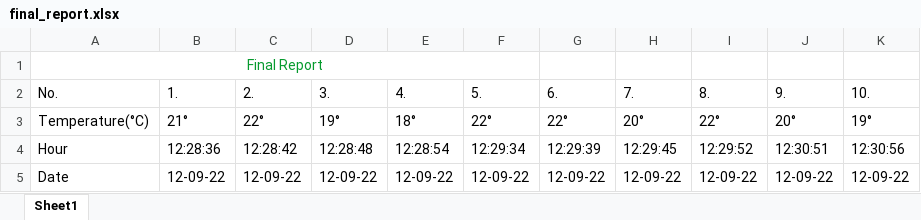
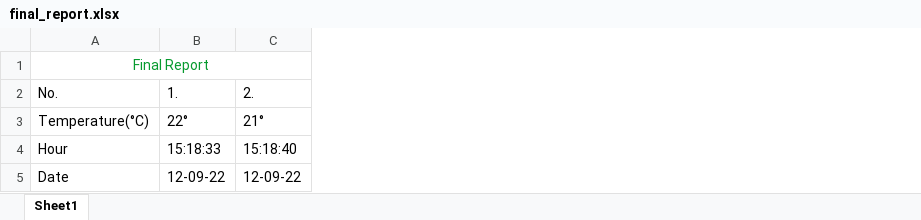
Before and after one commit to MihaiHusea/Excel_data_merge_app, an Excel workbook: final_report.xlsx, sheet Sheet1, drawn as a sheet; values as stored, in another font and other column widths than the file's, no borders; the diff names each change by its address in the sheet, - before the commit and + after, or states it on an @@ line.

```diff
--- a/final_report.xlsx (sheet Sheet1)
+++ b/final_report.xlsx (sheet Sheet1)
-column D, rows 2-5: 3. | 19° | 12:28:48 | 12-09-22
-column E, rows 2-5: 4. | 18° | 12:28:54 | 12-09-22
-column F, rows 2-5: 5. | 22° | 12:29:34 | 12-09-22
-column G, rows 2-5: 6. | 22° | 12:29:39 | 12-09-22
-column H, rows 2-5: 7. | 20° | 12:29:45 | 12-09-22
-column I, rows 2-5: 8. | 22° | 12:29:52 | 12-09-22
-column J, rows 2-5: 9. | 20° | 12:30:51 | 12-09-22
-column K, rows 2-5: 10. | 19° | 12:30:56 | 12-09-22
-B3: 21°
+B3: 22°
-C3: 22°
+C3: 21°
-B4: 12:28:36
+B4: 15:18:33
-C4: 12:28:42
+C4: 15:18:40
```
Also changed, not shown: Source_file.xlsx, date_hour.xlsx, 1 other file.
